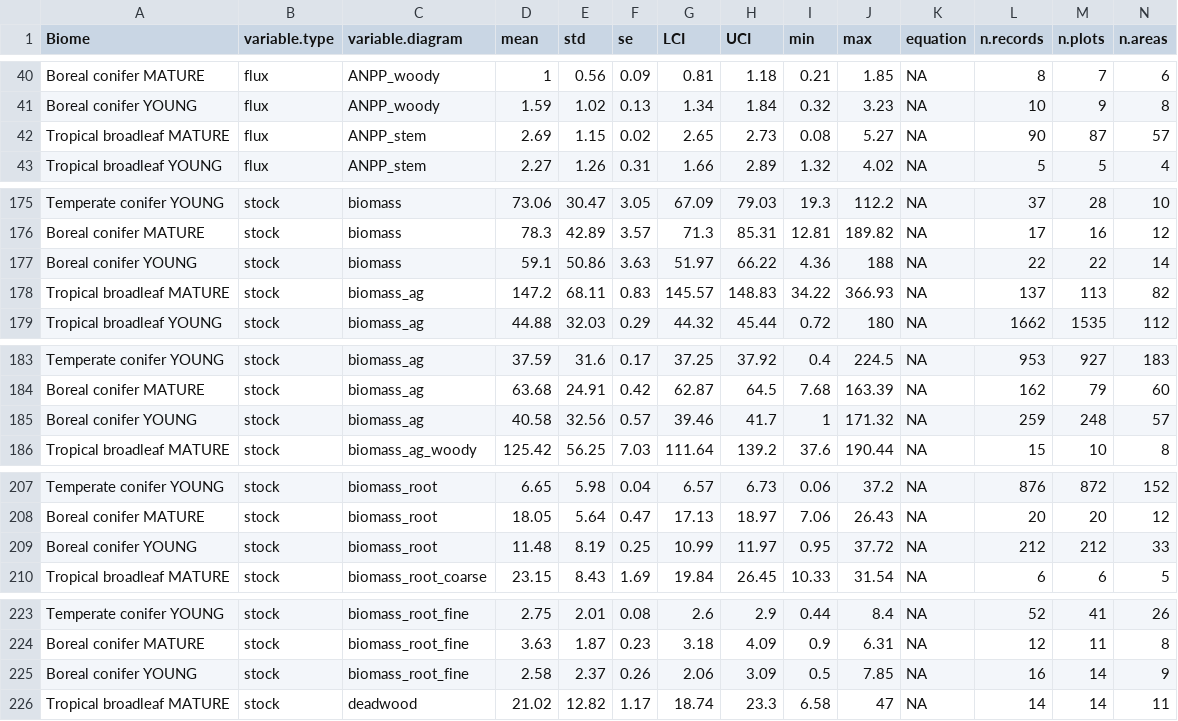
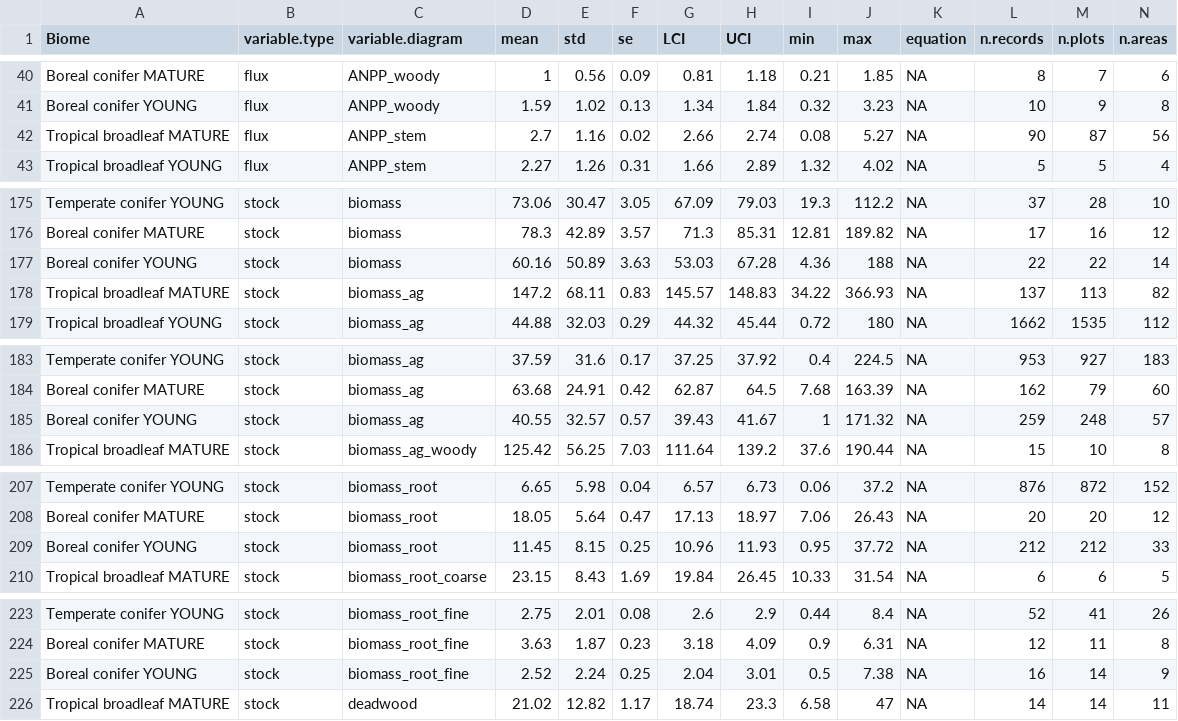
Before and after one commit to forc-db/ForC, a CSV file: numbers_and_facts/ForC_variable_averages_per_Biome.csv, drawn as a sheet; only a part is shown, gaps mark what is left out; the diff covers the shown part only.

```diff
--- a/numbers_and_facts/ForC_variable_averages_per_Biome.csv
+++ b/numbers_and_facts/ForC_variable_averages_per_Biome.csv
@@ -41,3 +41,3 @@
 "Boreal conifer YOUNG","flux","ANPP_woody",1.59,1.02,0.13,1.34,1.84,0.32,3.23,NA,10,9,8
-"Tropical broadleaf MATURE","flux","ANPP_stem",2.69,1.15,0.02,2.65,2.73,0.08,5.27,NA,90,87,57
+"Tropical broadleaf MATURE","flux","ANPP_stem",2.7,1.16,0.02,2.66,2.74,0.08,5.27,NA,90,87,56
 "Tropical broadleaf YOUNG","flux","ANPP_stem",2.27,1.26,0.31,1.66,2.89,1.32,4.02,NA,5,5,4
@@ -176,3 +176,3 @@
 "Boreal conifer MATURE","stock","biomass",78.3,42.89,3.57,71.3,85.31,12.81,189.82,NA,17,16,12
-"Boreal conifer YOUNG","stock","biomass",59.1,50.86,3.63,51.97,66.22,4.36,188,NA,22,22,14
+"Boreal conifer YOUNG","stock","biomass",60.16,50.89,3.63,53.03,67.28,4.36,188,NA,22,22,14
 "Tropical broadleaf MATURE","stock","biomass_ag",147.2,68.11,0.83,145.57,148.83,34.22,366.93,NA,137,113,82
@@ -184,3 +184,3 @@
 "Boreal conifer MATURE","stock","biomass_ag",63.68,24.91,0.42,62.87,64.5,7.68,163.39,NA,162,79,60
-"Boreal conifer YOUNG","stock","biomass_ag",40.58,32.56,0.57,39.46,41.7,1,171.32,NA,259,248,57
+"Boreal conifer YOUNG","stock","biomass_ag",40.55,32.57,0.57,39.43,41.67,1,171.32,NA,259,248,57
 "Tropical broadleaf MATURE","stock","biomass_ag_woody",125.42,56.25,7.03,111.64,139.2,37.6,190.44,NA,15,10,8
@@ -208,3 +208,3 @@
 "Boreal conifer MATURE","stock","biomass_root",18.05,5.64,0.47,17.13,18.97,7.06,26.43,NA,20,20,12
-"Boreal conifer YOUNG","stock","biomass_root",11.48,8.19,0.25,10.99,11.97,0.95,37.72,NA,212,212,33
+"Boreal conifer YOUNG","stock","biomass_root",11.45,8.15,0.25,10.96,11.93,0.95,37.72,NA,212,212,33
 "Tropical broadleaf MATURE","stock","biomass_root_coarse",23.15,8.43,1.69,19.84,26.45,10.33,31.54,NA,6,6,5
@@ -224,3 +224,3 @@
 "Boreal conifer MATURE","stock","biomass_root_fine",3.63,1.87,0.23,3.18,4.09,0.9,6.31,NA,12,11,8
-"Boreal conifer YOUNG","stock","biomass_root_fine",2.58,2.37,0.26,2.06,3.09,0.5,7.85,NA,16,14,9
+"Boreal conifer YOUNG","stock","biomass_root_fine",2.52,2.24,0.25,2.04,3.01,0.5,7.38,NA,16,14,9
 "Tropical broadleaf MATURE","stock","deadwood",21.02,12.82,1.17,18.74,23.3,6.58,47,NA,14,14,11
```
Also changed, not shown: 4 edited cells elsewhere in this file, ForC_simplified/ForC_simplified_metadata.csv, numbers_and_facts/C_cycle_closure.csv, 30 other files.
